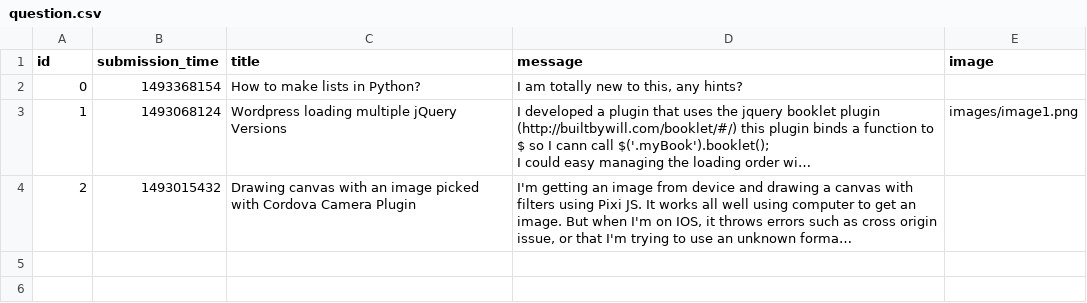
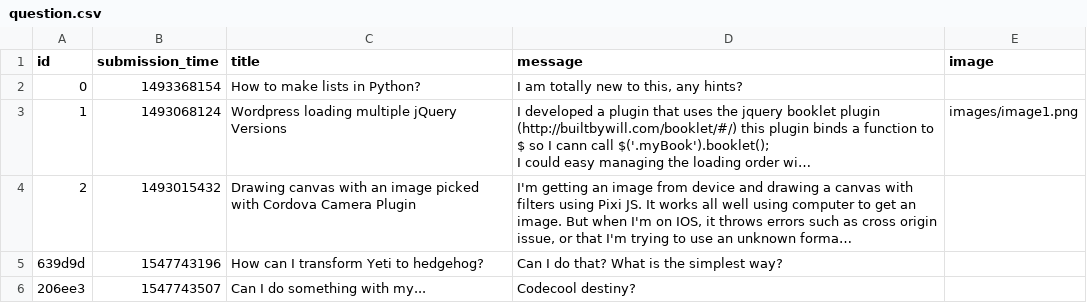
Before and after one commit to Aliot26/ask-mate-python, a CSV file: data/question.csv, drawn as a sheet; long unchanged cells end in …; the diff names each change by its address in the sheet, - before the commit and + after, or states it on an @@ line.

```diff
--- a/data/question.csv
+++ b/data/question.csv
+row 5: 639d9d | 1547743196 | How can I transform Yeti to hedgehog? | Can I do that? What is the simplest way?
+row 6: 206ee3 | 1547743507 | Can I do something with my... | Codecool destiny?
```
Also changed, not shown: 1 other file.
